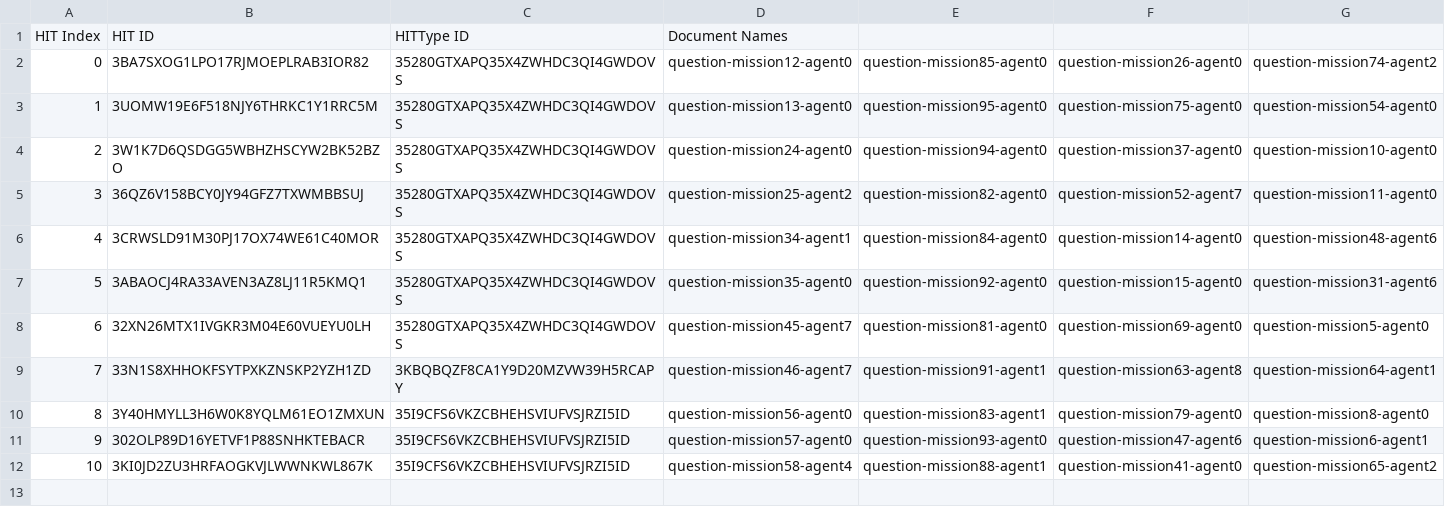
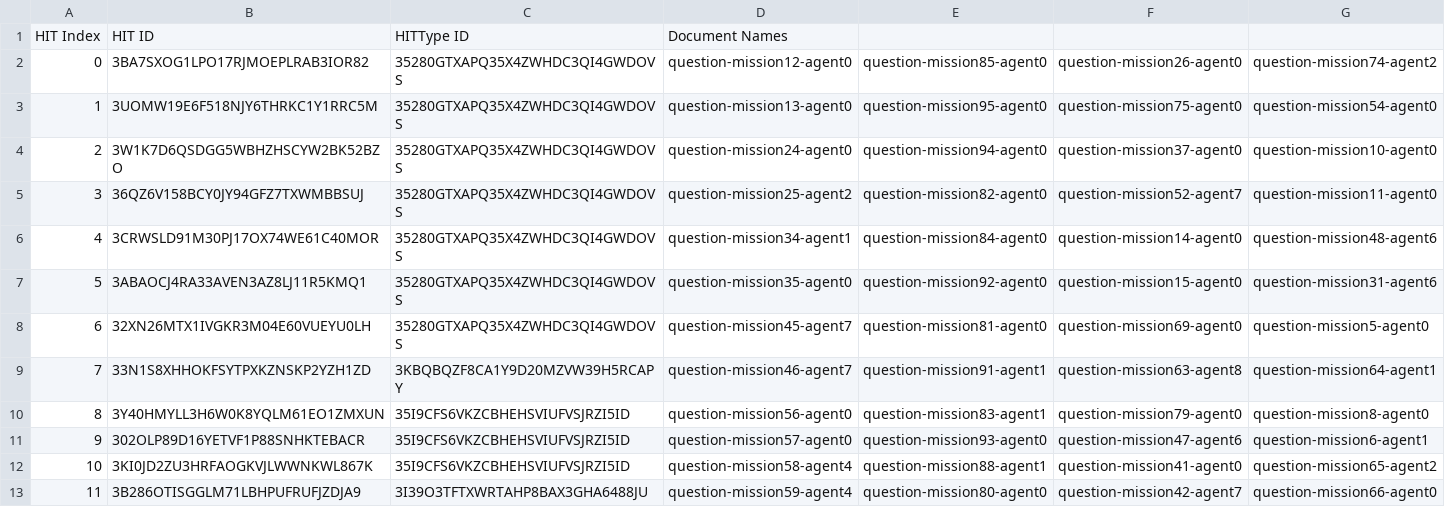
Before and after one commit to cmu-able/explainable-planning, a CSV file: XPlanningEvaluation/resources/mobilerobot/study/prefalign/mturk/hit-info/hitInfo_control_full.csv, drawn as a sheet.

Commit message:
Updated hitInfo_control_full.csv: HIT index 11

```diff
--- a/XPlanningEvaluation/resources/mobilerobot/study/prefalign/mturk/hit-info/hitInfo_control_full.csv
+++ b/XPlanningEvaluation/resources/mobilerobot/study/prefalign/mturk/hit-info/hitInfo_control_full.csv
@@ -12 +12,2 @@ HIT Index,HIT ID,HITType ID,Document Names
 10,3KI0JD2ZU3HRFAOGKVJLWWNKWL867K,35I9CFS6VKZCBHEHSVIUFVSJRZI5ID,question-mission58-agent4,question-mission88-agent1,question-mission41-agent0,question-mission65-agent2
+11,3B286OTISGGLM71LBHPUFRUFJZDJA9,3I39O3TFTXWRTAHP8BAX3GHA6488JU,question-mission59-agent4,question-mission80-agent0,question-mission42-agent7,question-mission66-agent0
```
